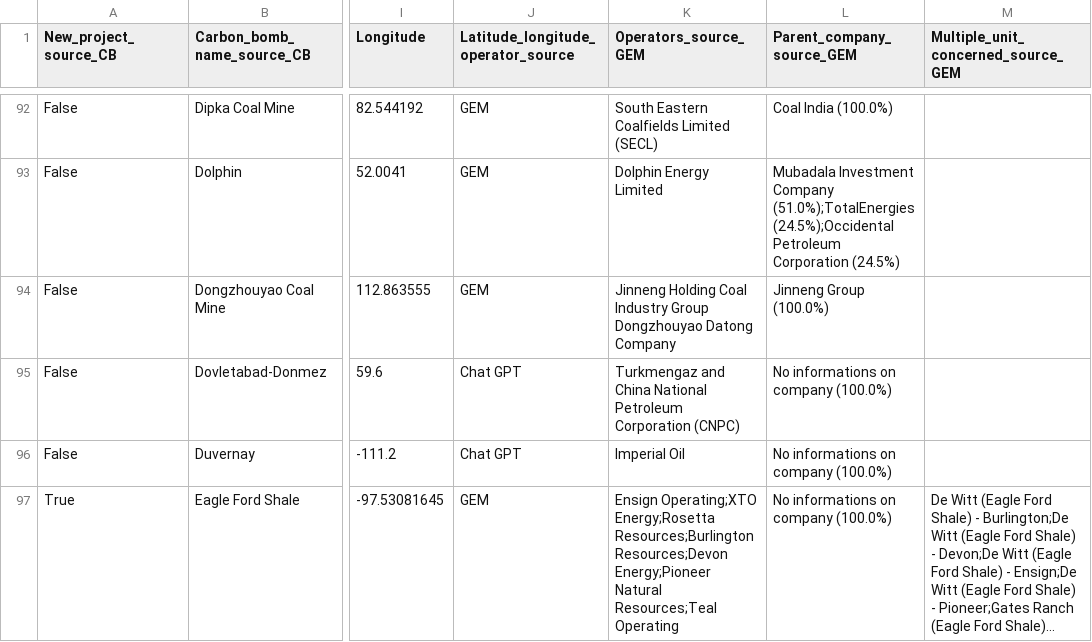
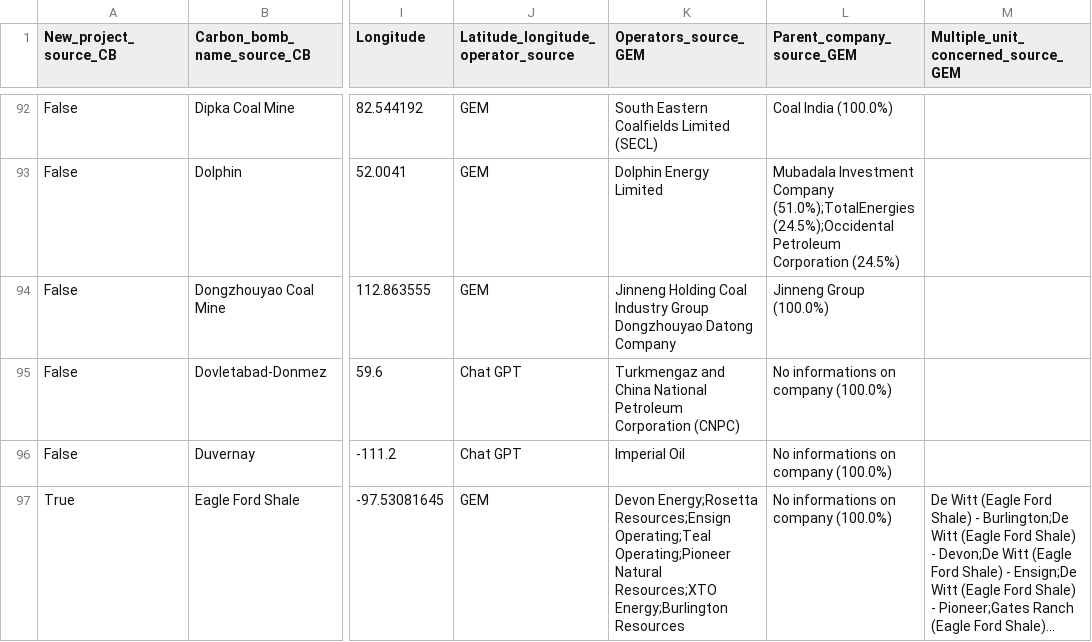
Before and after one commit to dataforgoodfr/CarbonBombs, a CSV file: data_cleaned/carbon_bombs_informations.csv, drawn as a sheet; only a part is shown, gaps mark what is left out; long unchanged cells end in …; the diff covers the shown part only; the diff names each change by its address in the sheet, - before the commit and + after, or states it on an @@ line.

```diff
--- a/data_cleaned/carbon_bombs_informations.csv
+++ b/data_cleaned/carbon_bombs_informations.csv
-K97 (Operators_source_GEM): Ensign Operating;XTO Energy;Rosetta Resources;Burlington Resources;Devon Energy;Pioneer Natural Resources;Teal Operating
+K97 (Operators_source_GEM): Devon Energy;Rosetta Resources;Ensign Operating;Teal Operating;Pioneer Natural Resources;XTO Energy;Burlington Resources
```
Also changed, not shown: 7 edited cells elsewhere in this file, data_cleaned/connexion_carbonbombs_company.csv, 3 other files.
